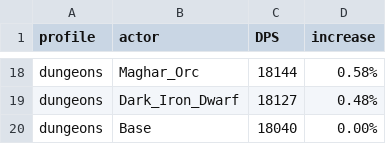
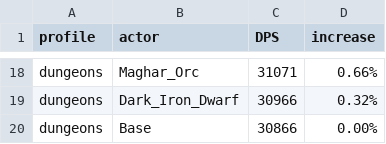
Before and after one commit to WarcraftPriests/bfa-shadow-priest, a CSV file: racials/Results_Dungeons_DA.csv, drawn as a sheet; only a part is shown, gaps mark what is left out; the diff covers the shown part only; the diff names each change by its address in the sheet, - before the commit and + after, or states it on an @@ line.

```diff
--- a/racials/Results_Dungeons_DA.csv
+++ b/racials/Results_Dungeons_DA.csv
-C18 (DPS): 18144
+C18 (DPS): 31071
-D18 (increase): 0.58%
+D18 (increase): 0.66%
-C19 (DPS): 18127
+C19 (DPS): 30966
-D19 (increase): 0.48%
+D19 (increase): 0.32%
-C20 (DPS): 18040
+C20 (DPS): 30866
```
Also changed, not shown: 8 added rows, 8 removed rows and 15 edited cells elsewhere in this file, racials/Results_DA.csv, racials/Results_Dungeons_LotV.csv, 5 other files.
